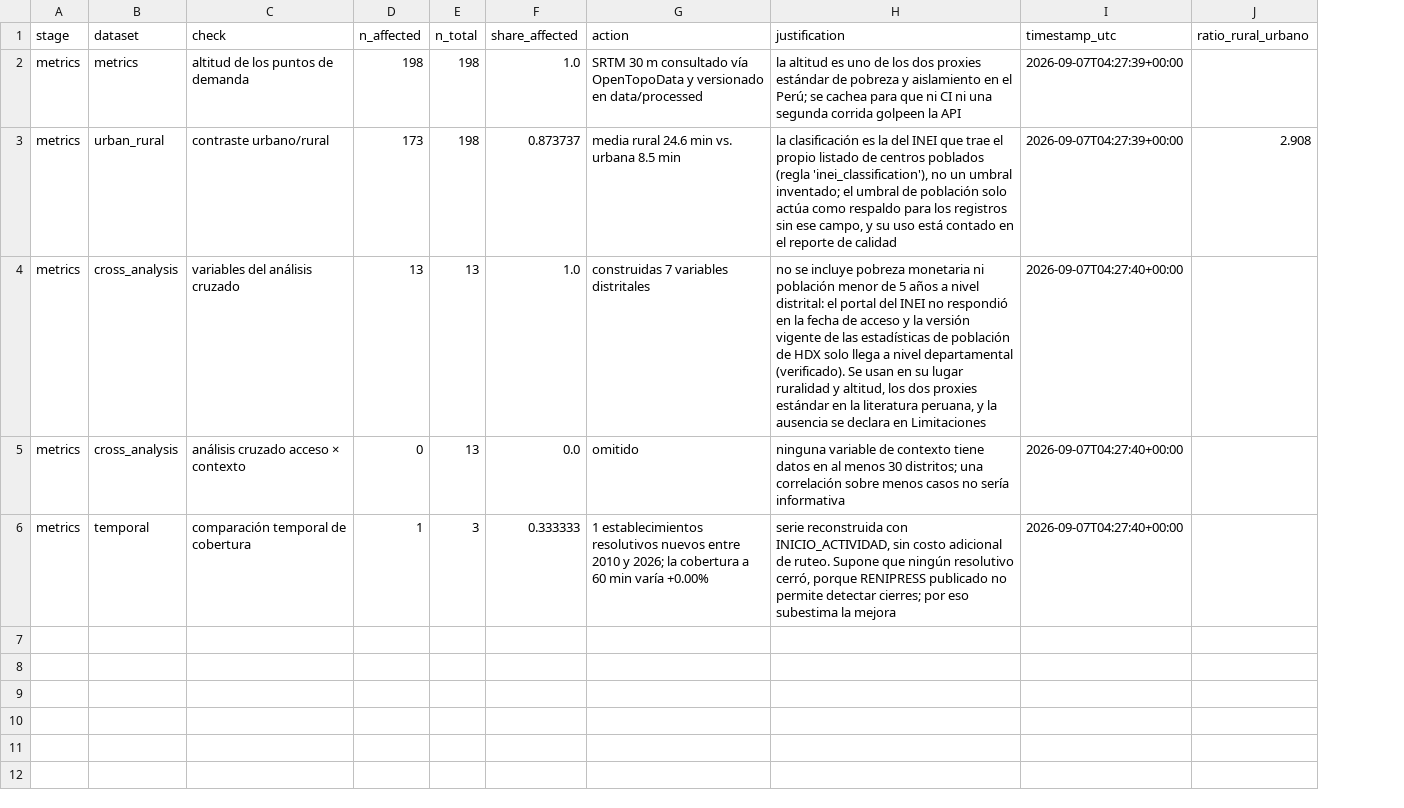
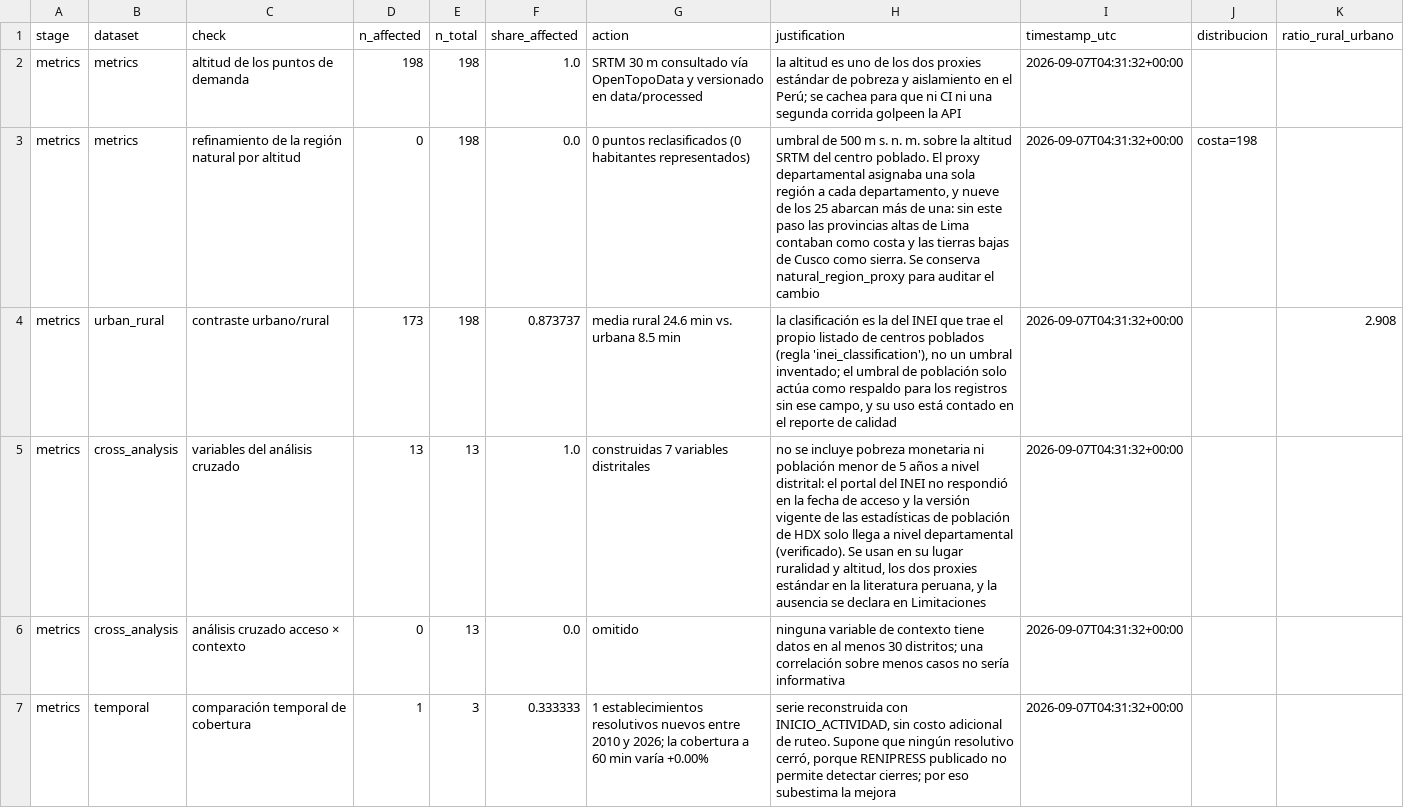
Before and after one commit to luyov-belli/HW_02_2026_02, a CSV file: data/outputs/metrics_log.csv, drawn as a sheet; addresses are those after the commit; the diff names each change by its address in the sheet, - before the commit and + after, or states it on an @@ line.

Commit message:
Pruebas, refinamiento de la región natural por altitud y LIMA sin clasificar
Se agrega tests/test_pipeline.py (33 pruebas) sobre lo que falla en silencio:
estimadores ponderados, reparto de cupos del muestreo, detección del encabezado
de coordenadas invertido, ceros a la izquierda de los identificadores y
monotonía del simulador de escenarios. Se corre en CI como puerta de calidad
antes de gastar 40 minutos construyendo el grafo de OSRM.

Las pruebas encontraron dos cosas de inmediato:

1. LIMA no estaba en ninguna lista de [natural_region], así que la región
   natural de casi un tercio de la población del país quedaba como
   "no_determinada" sin que nada avisara. Corregido, y ahora hay una prueba que
   verifica que los 25 departamentos estén clasificados.
2. Mi constante de la prueba de Haversine estaba mal: Lima-Cusco son ~572 km en
   línea recta, no 1 100, que es la distancia por carretera. La función estaba
   correcta. Se deja la aclaración en la prueba, porque esa brecha es justamente
   el fenómeno que mide el índice de desvío del informe.

Además, la región natural pasa a asignarse en dos etapas: el proxy
departamental de la Fase 1 y un refinamiento por altitud SRTM en la Fase 3. El
proxy era grueso porque nueve de los 25 departamentos abarcan más de una región:
sin refinamiento, las provincias altas de Lima contaban como costa y las tierras
bajas de Cusco como sierra. El refinamiento no cuesta nada extra porque la
altitud ya se descargaba para el análisis cruzado, y se conserva
natural_region_proxy para auditar cuántos puntos reclasificó.

```diff
--- a/data/outputs/metrics_log.csv
+++ b/data/outputs/metrics_log.csv
+column J (distribucion), empty
-I2 (timestamp_utc): 2026-09-07T04:27:39+00:00
+I2 (timestamp_utc): 2026-09-07T04:31:32+00:00
+row 3: metrics | metrics | refinamiento de la región natural por altitud | 0 | 198 | 0.0 | 0 puntos reclasificados (0 habitantes representados) | umbral de 500 m s. n. m. sobre la altitud SRTM del centro poblado. El proxy departamental asignaba una sola región a cada departamento, y nueve de los 25 abarcan más de una: sin este paso las provincias altas de Lima contaban como costa y las tierras bajas de Cusco como sierra. Se conserva natural_region_proxy para auditar el cambio | 2026-09-07T04:31:32+00:00 | costa=198
-I4 (timestamp_utc): 2026-09-07T04:27:39+00:00
+I4 (timestamp_utc): 2026-09-07T04:31:32+00:00
-I5:I7 (timestamp_utc): 2026-09-07T04:27:40+00:00
+I5:I7 (timestamp_utc): 2026-09-07T04:31:32+00:00
```
Also changed, not shown: 11 other files.
